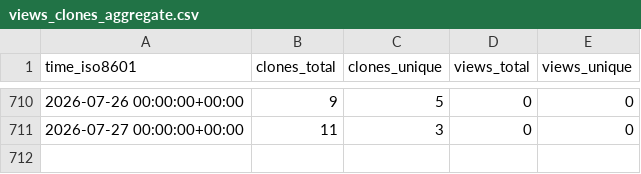
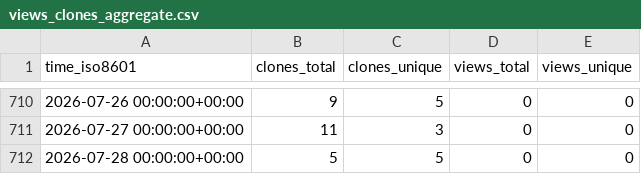
Before and after one commit to grp-bork/nIMP3, a CSV file: grp-bork/nIMP3/ghrs-data/views_clones_aggregate.csv, drawn as a sheet; only a part is shown, gaps mark what is left out.

```diff
--- a/grp-bork/nIMP3/ghrs-data/views_clones_aggregate.csv
+++ b/grp-bork/nIMP3/ghrs-data/views_clones_aggregate.csv
@@ -711 +711,2 @@ time_iso8601,clones_total,clones_unique,views_total,views_unique
 2026-07-27 00:00:00+00:00,11,3,0,0
+2026-07-28 00:00:00+00:00,5,5,0,0
```
Also changed, not shown: 1 other file.
